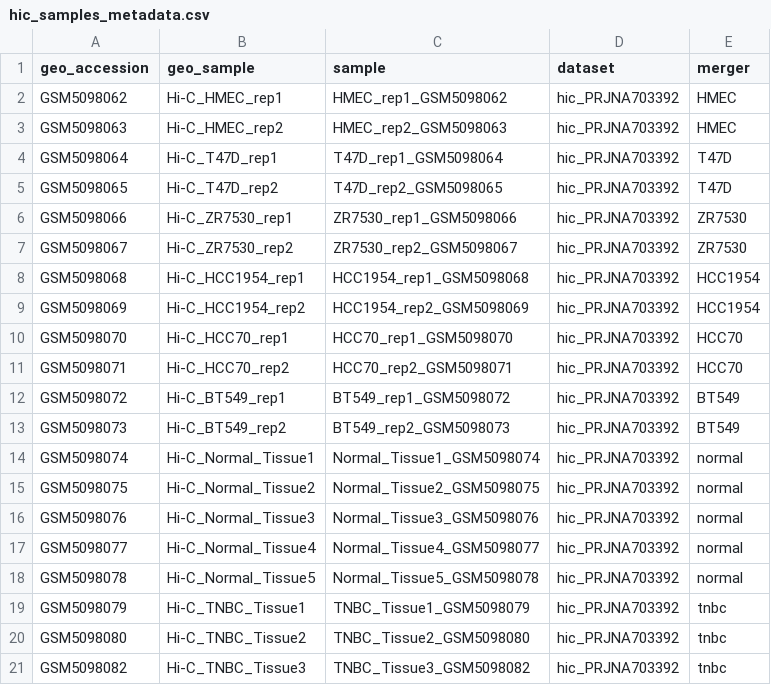
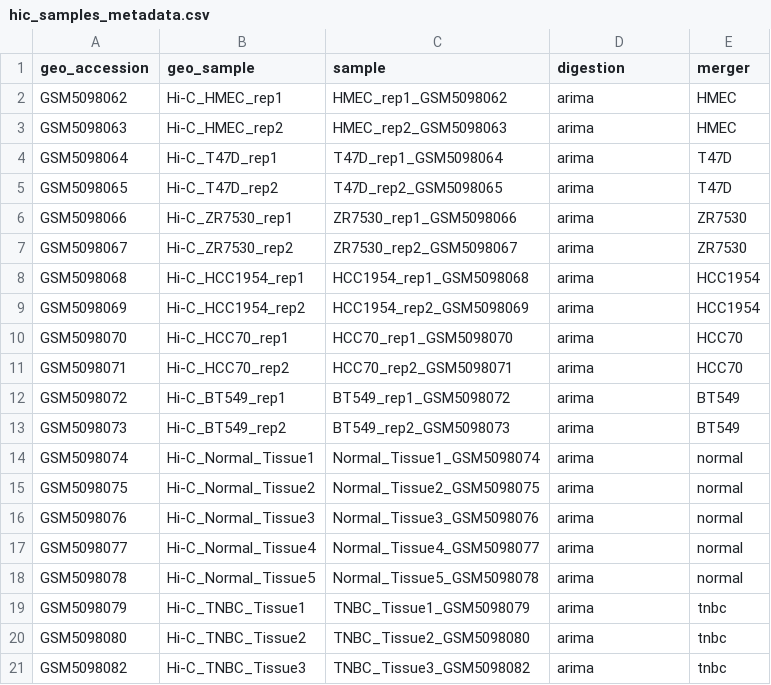
Before and after one commit to CSB-IG/GSE167150_HiC_matrices, a CSV file: config/hic_samples_metadata.csv, drawn as a sheet.

```diff
--- a/config/hic_samples_metadata.csv
+++ b/config/hic_samples_metadata.csv
@@ -1,21 +1,21 @@
-geo_accession,geo_sample,sample,dataset,merger
-GSM5098062,Hi-C_HMEC_rep1,HMEC_rep1_GSM5098062,hic_PRJNA703392,HMEC
-GSM5098063,Hi-C_HMEC_rep2,HMEC_rep2_GSM5098063,hic_PRJNA703392,HMEC
-GSM5098064,Hi-C_T47D_rep1,T47D_rep1_GSM5098064,hic_PRJNA703392,T47D
-GSM5098065,Hi-C_T47D_rep2,T47D_rep2_GSM5098065,hic_PRJNA703392,T47D
-GSM5098066,Hi-C_ZR7530_rep1,ZR7530_rep1_GSM5098066,hic_PRJNA703392,ZR7530
-GSM5098067,Hi-C_ZR7530_rep2,ZR7530_rep2_GSM5098067,hic_PRJNA703392,ZR7530
-GSM5098068,Hi-C_HCC1954_rep1,HCC1954_rep1_GSM5098068,hic_PRJNA703392,HCC1954
-GSM5098069,Hi-C_HCC1954_rep2,HCC1954_rep2_GSM5098069,hic_PRJNA703392,HCC1954
-GSM5098070,Hi-C_HCC70_rep1,HCC70_rep1_GSM5098070,hic_PRJNA703392,HCC70
-GSM5098071,Hi-C_HCC70_rep2,HCC70_rep2_GSM5098071,hic_PRJNA703392,HCC70
-GSM5098072,Hi-C_BT549_rep1,BT549_rep1_GSM5098072,hic_PRJNA703392,BT549
-GSM5098073,Hi-C_BT549_rep2,BT549_rep2_GSM5098073,hic_PRJNA703392,BT549
-GSM5098074,Hi-C_Normal_Tissue1,Normal_Tissue1_GSM5098074,hic_PRJNA703392,normal
-GSM5098075,Hi-C_Normal_Tissue2,Normal_Tissue2_GSM5098075,hic_PRJNA703392,normal
-GSM5098076,Hi-C_Normal_Tissue3,Normal_Tissue3_GSM5098076,hic_PRJNA703392,normal
-GSM5098077,Hi-C_Normal_Tissue4,Normal_Tissue4_GSM5098077,hic_PRJNA703392,normal
-GSM5098078,Hi-C_Normal_Tissue5,Normal_Tissue5_GSM5098078,hic_PRJNA703392,normal
-GSM5098079,Hi-C_TNBC_Tissue1,TNBC_Tissue1_GSM5098079,hic_PRJNA703392,tnbc
-GSM5098080,Hi-C_TNBC_Tissue2,TNBC_Tissue2_GSM5098080,hic_PRJNA703392,tnbc
-GSM5098082,Hi-C_TNBC_Tissue3,TNBC_Tissue3_GSM5098082,hic_PRJNA703392,tnbc
+geo_accession,geo_sample,sample,digestion,merger
+GSM5098062,Hi-C_HMEC_rep1,HMEC_rep1_GSM5098062,arima,HMEC
+GSM5098063,Hi-C_HMEC_rep2,HMEC_rep2_GSM5098063,arima,HMEC
+GSM5098064,Hi-C_T47D_rep1,T47D_rep1_GSM5098064,arima,T47D
+GSM5098065,Hi-C_T47D_rep2,T47D_rep2_GSM5098065,arima,T47D
+GSM5098066,Hi-C_ZR7530_rep1,ZR7530_rep1_GSM5098066,arima,ZR7530
+GSM5098067,Hi-C_ZR7530_rep2,ZR7530_rep2_GSM5098067,arima,ZR7530
+GSM5098068,Hi-C_HCC1954_rep1,HCC1954_rep1_GSM5098068,arima,HCC1954
+GSM5098069,Hi-C_HCC1954_rep2,HCC1954_rep2_GSM5098069,arima,HCC1954
+GSM5098070,Hi-C_HCC70_rep1,HCC70_rep1_GSM5098070,arima,HCC70
+GSM5098071,Hi-C_HCC70_rep2,HCC70_rep2_GSM5098071,arima,HCC70
+GSM5098072,Hi-C_BT549_rep1,BT549_rep1_GSM5098072,arima,BT549
+GSM5098073,Hi-C_BT549_rep2,BT549_rep2_GSM5098073,arima,BT549
+GSM5098074,Hi-C_Normal_Tissue1,Normal_Tissue1_GSM5098074,arima,normal
+GSM5098075,Hi-C_Normal_Tissue2,Normal_Tissue2_GSM5098075,arima,normal
+GSM5098076,Hi-C_Normal_Tissue3,Normal_Tissue3_GSM5098076,arima,normal
+GSM5098077,Hi-C_Normal_Tissue4,Normal_Tissue4_GSM5098077,arima,normal
+GSM5098078,Hi-C_Normal_Tissue5,Normal_Tissue5_GSM5098078,arima,normal
+GSM5098079,Hi-C_TNBC_Tissue1,TNBC_Tissue1_GSM5098079,arima,tnbc
+GSM5098080,Hi-C_TNBC_Tissue2,TNBC_Tissue2_GSM5098080,arima,tnbc
+GSM5098082,Hi-C_TNBC_Tissue3,TNBC_Tissue3_GSM5098082,arima,tnbc
```
Also changed, not shown: 10 other files.
